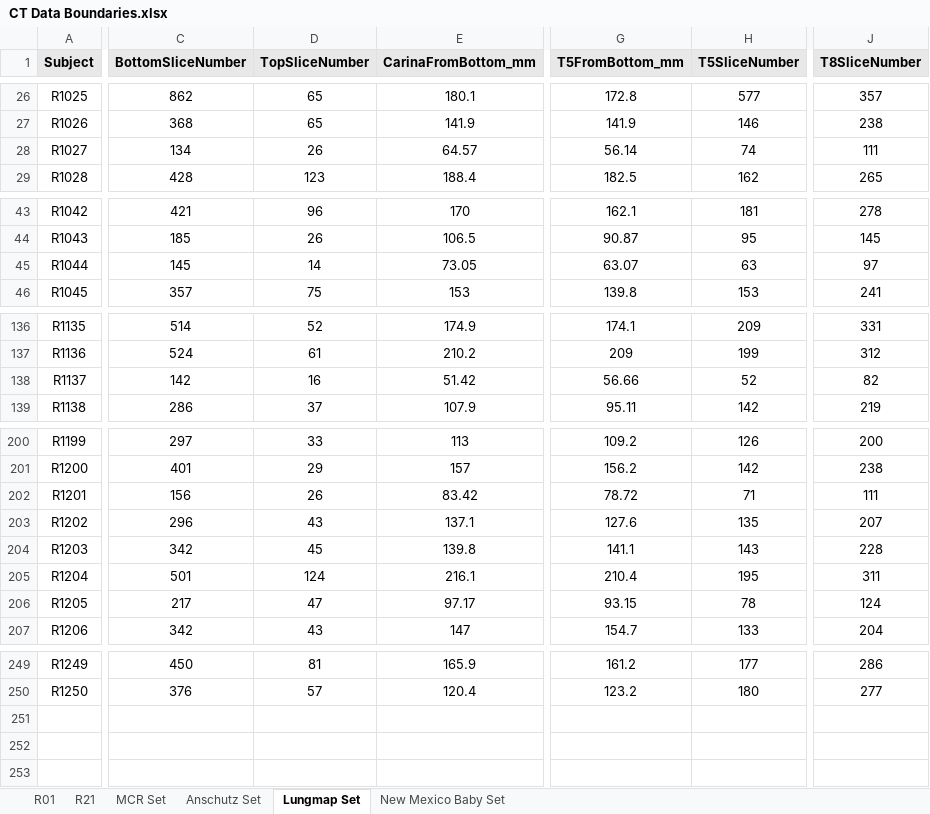
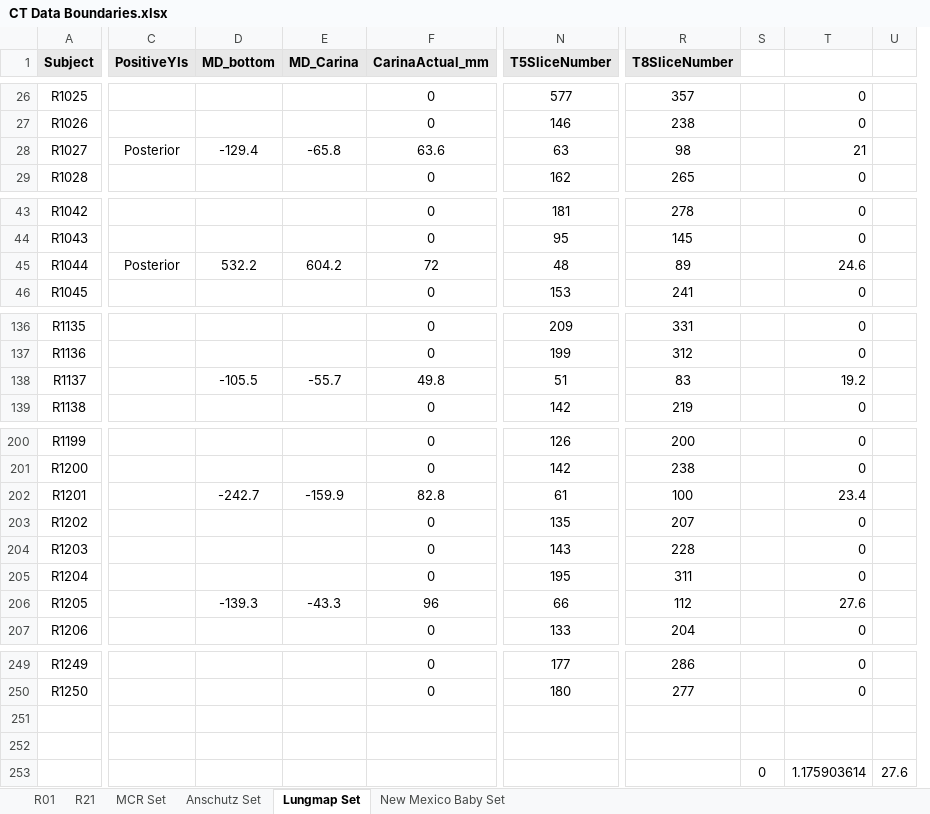
Before and after one commit to KylerHoward/OOEIT_FEM_Driver, an Excel workbook: CT Data Boundaries.xlsx, sheet Lungmap Set, drawn as a sheet; only a part is shown, gaps mark what is left out; values as stored, in another font and other column widths than the file's, no borders; removed rows and columns are numbered as before the commit, all else as after; rows hold the shown columns only; the diff covers the shown part only; the diff names each change by its address in the sheet, - before the commit and + after, or states it on an @@ line.

```diff
--- a/CT Data Boundaries.xlsx (sheet Lungmap Set)
+++ b/CT Data Boundaries.xlsx (sheet Lungmap Set)
-column C (BottomSliceNumber), rows 26-29: 862 | 368 | 134 | 428; rows 43-46: 421 | 185 | 145 | 357; rows 136-139: 514 | 524 | 142 | 286; rows 200-207: 297 | 401 | 156 | 296 | 342 | 501 | 217 | 342; rows 249-250: 450 | 376
-column D (TopSliceNumber), rows 26-29: 65 | 65 | 26 | 123; rows 43-46: 96 | 26 | 14 | 75; rows 136-139: 52 | 61 | 16 | 37; rows 200-207: 33 | 29 | 26 | 43 | 45 | 124 | 47 | 43; rows 249-250: 81 | 57
-column E (CarinaFromBottom_mm), rows 26-29: 180.1 | 141.9 | 64.57 | 188.4; rows 43-46: 170 | 106.5 | 73.05 | 153; rows 136-139: 174.9 | 210.2 | 51.42 | 107.9; rows 200-207: 113 | 157 | 83.42 | 137.1 | 139.8 | 216.1 | 97.17 | 147; rows 249-250: 165.9 | 120.4
+column C (PositiveYIs), row 28: Posterior; row 45: Posterior
+column D (MD_bottom), row 28: -129.4; row 45: 532.2; row 138: -105.5; rows 202-206: -242.7 |  |  |  | -139.3
+column E (MD_Carina), row 28: -65.8; row 45: 604.2; row 138: -55.7; rows 202-206: -159.9 |  |  |  | -43.3
+column F (CarinaActual_mm), rows 26-29: 0 | 0 | 63.6 | 0; rows 43-46: 0 | 0 | 72 | 0; rows 136-139: 0 | 0 | 49.8 | 0; rows 200-207: 0 | 0 | 82.8 | 0 | 0 | 0 | 96 | 0; rows 249-250: 0 | 0
@@ column G (T5FromBottom_mm) hidden, rows 26-29: 172.8 | 141.9 | 56.14 | 182.5; rows 43-46: 162.1 | 90.87 | 63.07 | 139.8; rows 136-139: 174.1 | 209 | 56.66 | 95.11; rows 200-207: 109.2 | 156.2 | 78.72 | 127.6 | 141.1 | 210.4 | 93.15 | 154.7; rows 249-250: 161.2 | 123.2 @@
+column S, empty
+column T, rows 26-29: 0 | 0 | 21 | 0; rows 43-46: 0 | 0 | 24.6 | 0; rows 136-139: 0 | 0 | 19.2 | 0; rows 200-207: 0 | 0 | 23.4 | 0 | 0 | 0 | 27.6 | 0; rows 249-250: 0 | 0
+column U, empty
-N28 (T5SliceNumber): 74
+N28 (T5SliceNumber): 63
-R28 (T8SliceNumber): 111
+R28 (T8SliceNumber): 98
-N45 (T5SliceNumber): 63
+N45 (T5SliceNumber): 48
-R45 (T8SliceNumber): 97
+R45 (T8SliceNumber): 89
-N138 (T5SliceNumber): 52
+N138 (T5SliceNumber): 51
-R138 (T8SliceNumber): 82
+R138 (T8SliceNumber): 83
-N202 (T5SliceNumber): 71
+N202 (T5SliceNumber): 61
-R202 (T8SliceNumber): 111
+R202 (T8SliceNumber): 100
-N206 (T5SliceNumber): 78
+N206 (T5SliceNumber): 66
-R206 (T8SliceNumber): 124
+R206 (T8SliceNumber): 112
+row 251: (empty)
+row 252: (empty)
+row 253:  |  |  |  |  |  |  | 0 | 1.175903614 | 27.6
```
Also changed, not shown: 4 added columns, 1 removed column and 16 edited cells elsewhere in this sheet, sheet New Mexico Baby Set, 2 other files.
